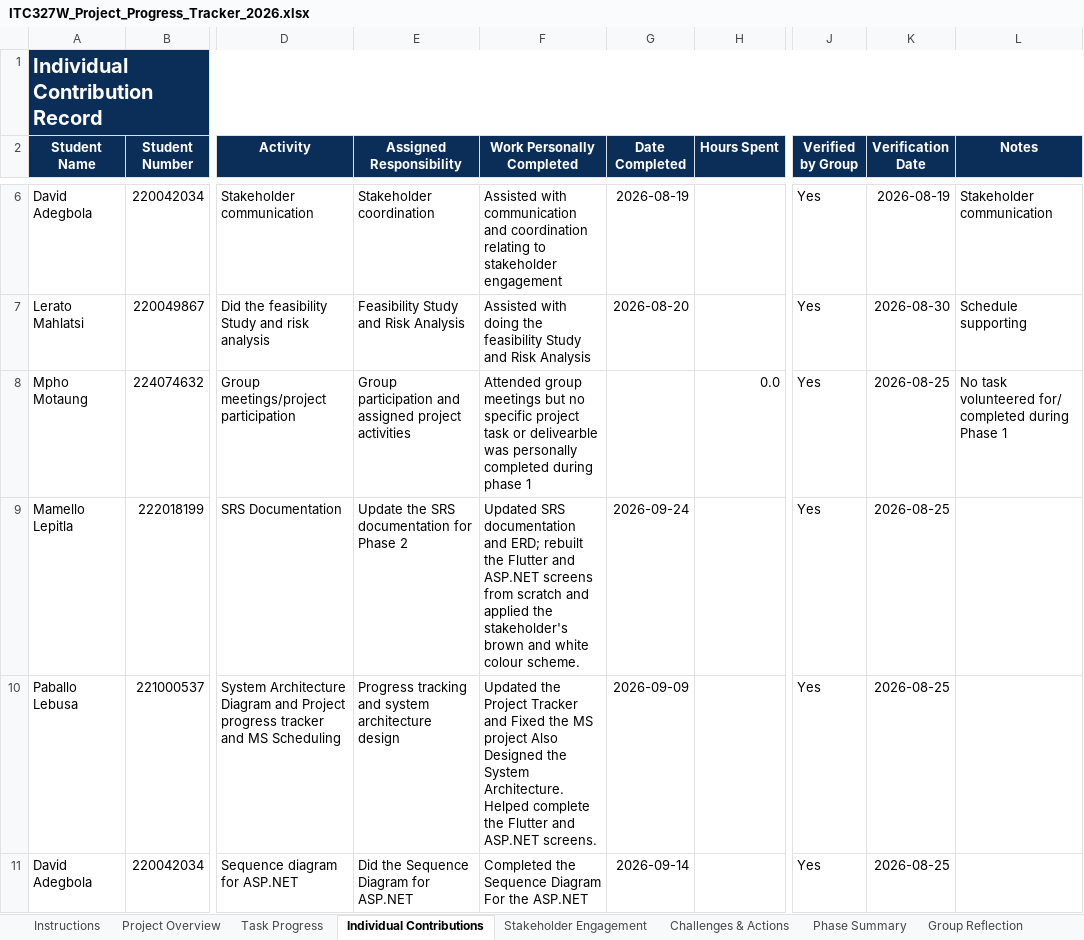
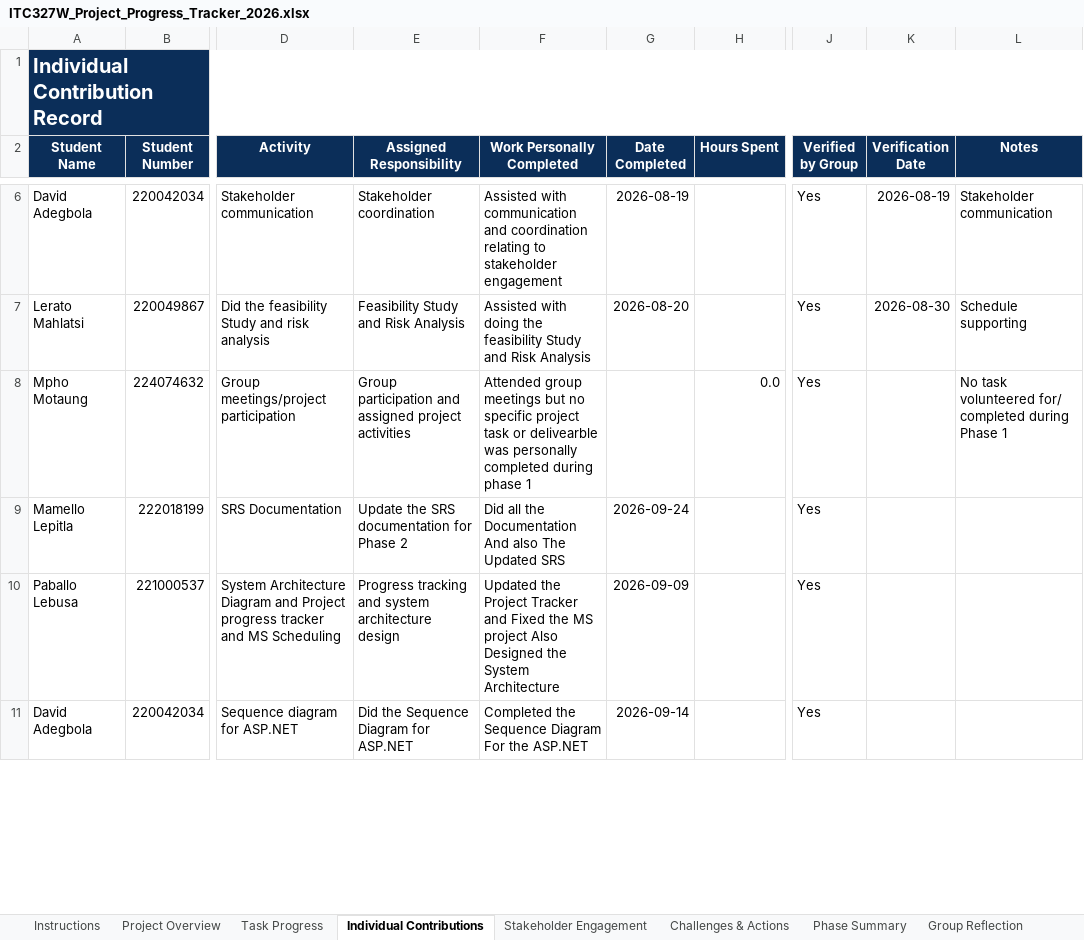
Before and after one commit to Katleho-19/WIL-Project-2026, an Excel workbook: documents/ITC327W_Project_Progress_Tracker_2026.xlsx, sheet Individual Contributions, drawn as a sheet; only a part is shown, gaps mark what is left out; values as stored, in another font and other column widths than the file's, no borders; conditional formats and table styles not drawn; the diff covers the shown part only; the diff names each change by its address in the sheet, - before the commit and + after, or states it on an @@ line.

Commit message:
Uploading documentation for phase3

```diff
--- a/documents/ITC327W_Project_Progress_Tracker_2026.xlsx (sheet Individual Contributions)
+++ b/documents/ITC327W_Project_Progress_Tracker_2026.xlsx (sheet Individual Contributions)
-K8:K11 (Verification Date): 2026-08-25
+K8:K11 (Verification Date): (empty)
-F9 (Work Personally Completed): Updated SRS documentation and ERD; rebuilt the Flutter and ASP.NET screens from scratch and applied the stakeholder's brown and white colour scheme.
+F9 (Work Personally Completed): Did all the Documentation And also The Updated SRS
-F10 (Work Personally Completed): …the System Architecture. Helped complete the Flutter and ASP.NET screens.
+F10 (Work Personally Completed): …the System Architecture
```
Also changed, not shown: 6 added rows and 3 edited cells elsewhere in this sheet, sheet Task Progress, sheet Challenges & Actions, sheet Group Reflection, sheet Project Overview, sheet Stakeholder Engagement, sheet Phase Summary, formulas that keep their value, charts or pictures, 3 other files.
